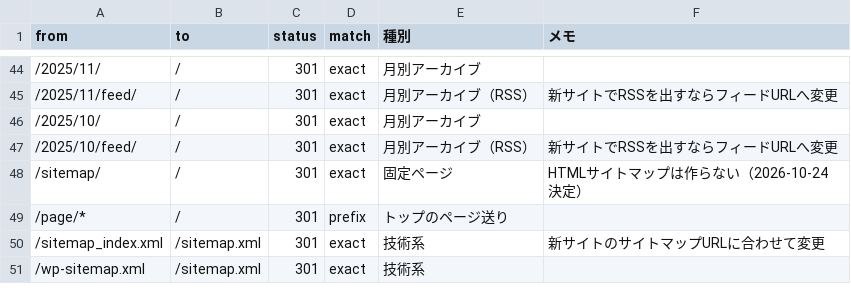
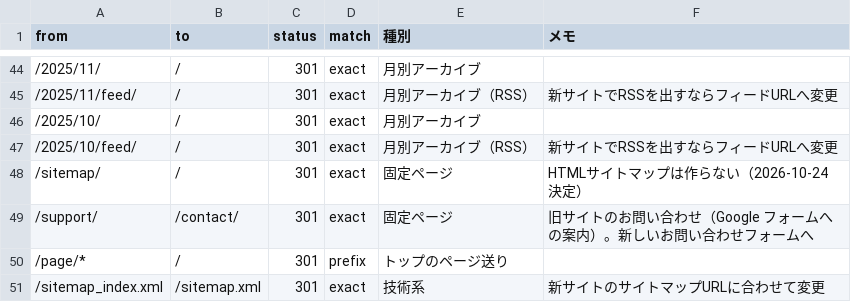
Before and after one commit to mizu15963/kantanfund, a CSV file: data/redirects.csv, drawn as a sheet; only a part is shown, gaps mark what is left out; the shorter side is filled out with more unchanged rows.

```diff
--- a/data/redirects.csv
+++ b/data/redirects.csv
@@ -48,2 +48,3 @@ from,to,status,match,種別,メモ
 /sitemap/,/,301,exact,固定ページ,HTMLサイトマップは作らない（2026-10-24 決定）
+/support/,/contact/,301,exact,固定ページ,旧サイトのお問い合わせ（Google フォームへの案内）。新しいお問い合わせフォームへ
 /page/*,/,301,prefix,トップのページ送り,
```
Also changed, not shown: 20 other files.
